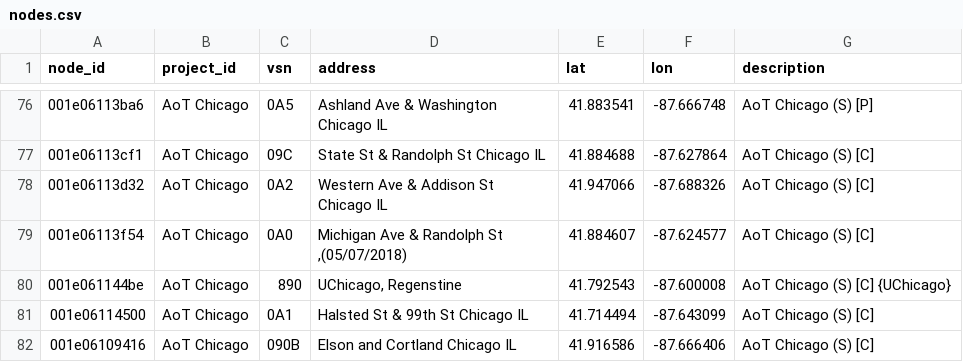
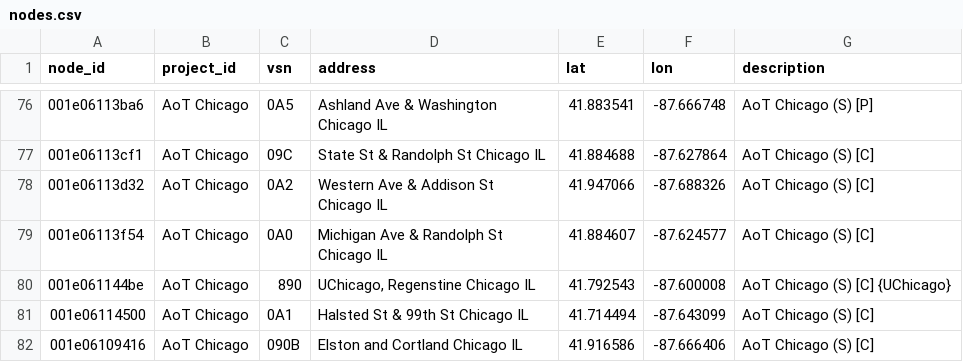
Before and after one commit to waggle-sensor/beehive-server, a CSV file: publishing-tools/projects/AoT_Chicago.public/nodes.csv, drawn as a sheet; only a part is shown, gaps mark what is left out; the diff names each change by its address in the sheet, - before the commit and + after, or states it on an @@ line.

Commit message:
Update nodes.csv

```diff
--- a/publishing-tools/projects/AoT_Chicago.public/nodes.csv
+++ b/publishing-tools/projects/AoT_Chicago.public/nodes.csv
-D79 (address): Michigan Ave & Randolph St ,(05/07/2018)
+D79 (address): Michigan Ave & Randolph St Chicago IL
-D80 (address): UChicago, Regenstine
+D80 (address): UChicago, Regenstine Chicago IL
-D82 (address): Elson and Cortland Chicago IL
+D82 (address): Elston and Cortland Chicago IL
```
